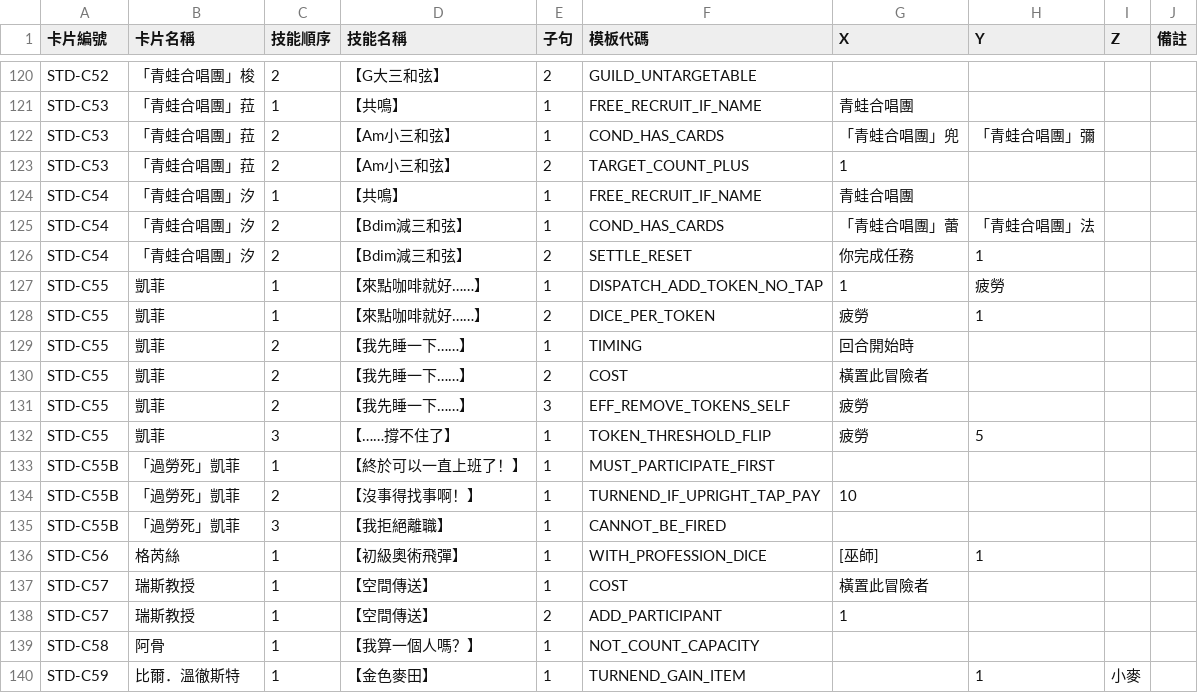
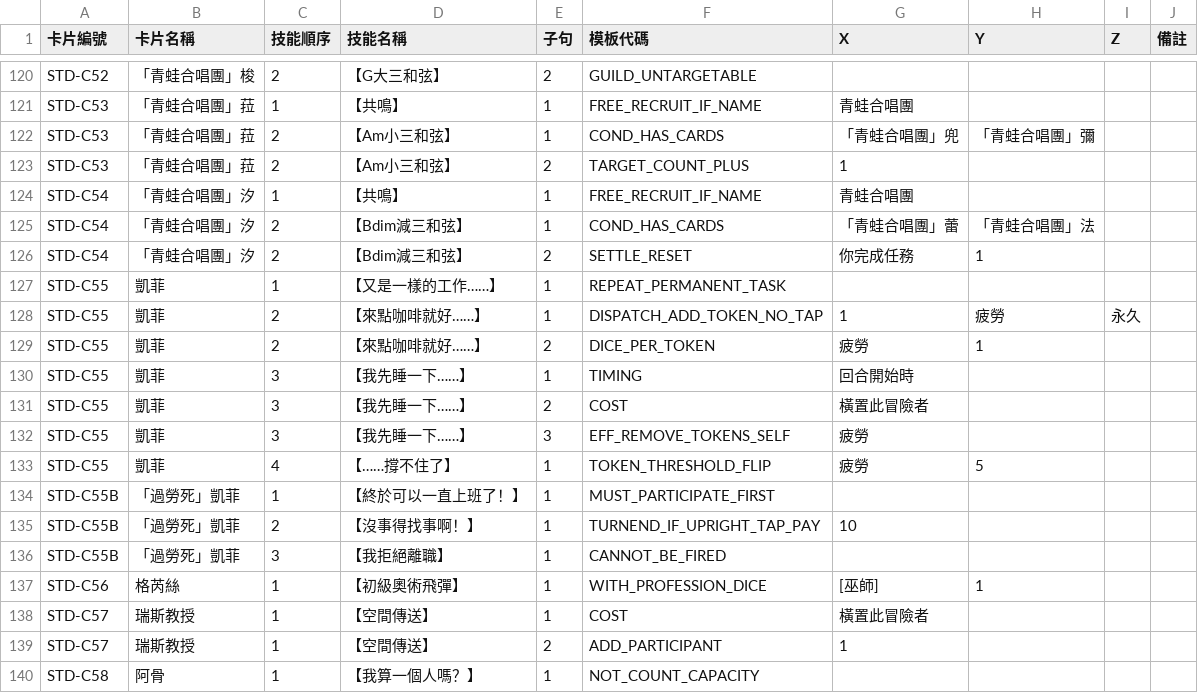
Before and after one commit to relaxstory/AdventurerGuilds, a CSV file: data/skill-mapping.csv, drawn as a sheet; only a part is shown, gaps mark what is left out; the shorter side is filled out with more unchanged rows.

```diff
--- a/data/skill-mapping.csv
+++ b/data/skill-mapping.csv
@@ -126,8 +126,9 @@ STD-C54,「青蛙合唱團」汐,2,【Bdim減三和弦】,1,COND_HAS_CARDS,「
 STD-C54,「青蛙合唱團」汐,2,【Bdim減三和弦】,2,SETTLE_RESET,你完成任務,1,,
-STD-C55,凱菲,1,【來點咖啡就好……】,1,DISPATCH_ADD_TOKEN_NO_TAP,1,疲勞,,
-STD-C55,凱菲,1,【來點咖啡就好……】,2,DICE_PER_TOKEN,疲勞,1,,
-STD-C55,凱菲,2,【我先睡一下……】,1,TIMING,回合開始時,,,
-STD-C55,凱菲,2,【我先睡一下……】,2,COST,橫置此冒險者,,,
-STD-C55,凱菲,2,【我先睡一下……】,3,EFF_REMOVE_TOKENS_SELF,疲勞,,,
-STD-C55,凱菲,3,【……撐不住了】,1,TOKEN_THRESHOLD_FLIP,疲勞,5,,
+STD-C55,凱菲,1,【又是一樣的工作……】,1,REPEAT_PERMANENT_TASK,,,,
+STD-C55,凱菲,2,【來點咖啡就好……】,1,DISPATCH_ADD_TOKEN_NO_TAP,1,疲勞,永久,
+STD-C55,凱菲,2,【來點咖啡就好……】,2,DICE_PER_TOKEN,疲勞,1,,
+STD-C55,凱菲,3,【我先睡一下……】,1,TIMING,回合開始時,,,
+STD-C55,凱菲,3,【我先睡一下……】,2,COST,橫置此冒險者,,,
+STD-C55,凱菲,3,【我先睡一下……】,3,EFF_REMOVE_TOKENS_SELF,疲勞,,,
+STD-C55,凱菲,4,【……撐不住了】,1,TOKEN_THRESHOLD_FLIP,疲勞,5,,
 STD-C55B,「過勞死」凱菲,1,【終於可以一直上班了！】,1,MUST_PARTICIPATE_FIRST,,,,
```
Also changed, not shown: 10 other files.
